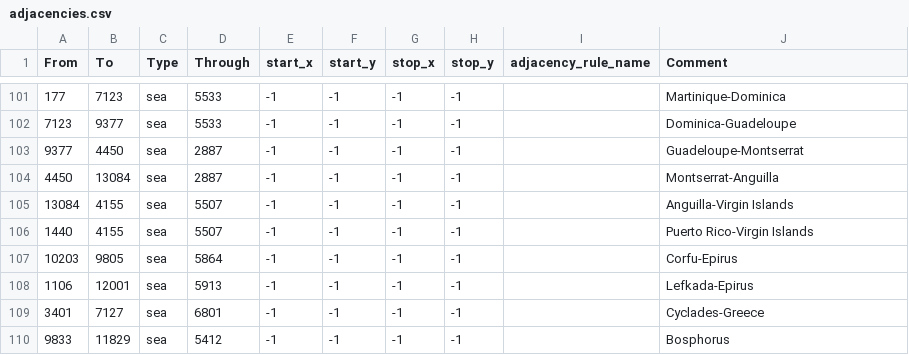
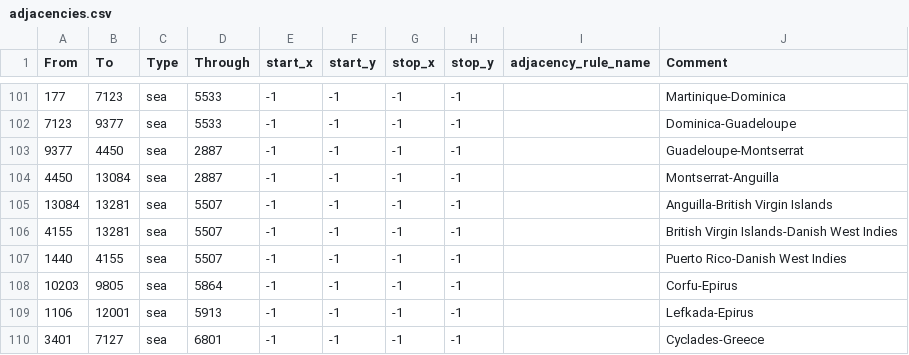
Before and after one commit to SilentEnforcer/tgwr-mod, a CSV file: map/adjacencies.csv, drawn as a sheet; only a part is shown, gaps mark what is left out; the shorter side is filled out with more unchanged rows.

Commit message:
Accurate virgin islands

```diff
--- a/map/adjacencies.csv
+++ b/map/adjacencies.csv
@@ -104,4 +104,5 @@ From;To;Type;Through;start_x;start_y;stop_x;stop_y;adjacency_rule_name;Comment
 4450;13084;sea;2887;-1;-1;-1;-1;;Montserrat-Anguilla
-13084;4155;sea;5507;-1;-1;-1;-1;;Anguilla-Virgin Islands
-1440;4155;sea;5507;-1;-1;-1;-1;;Puerto Rico-Virgin Islands
+13084;13281;sea;5507;-1;-1;-1;-1;;Anguilla-British Virgin Islands
+4155;13281;sea;5507;-1;-1;-1;-1;;British Virgin Islands-Danish West Indies
+1440;4155;sea;5507;-1;-1;-1;-1;;Puerto Rico-Danish West Indies
 10203;9805;sea;5864;-1;-1;-1;-1;;Corfu-Epirus
```
Also changed, not shown: map/definition.csv, 14 other files.
